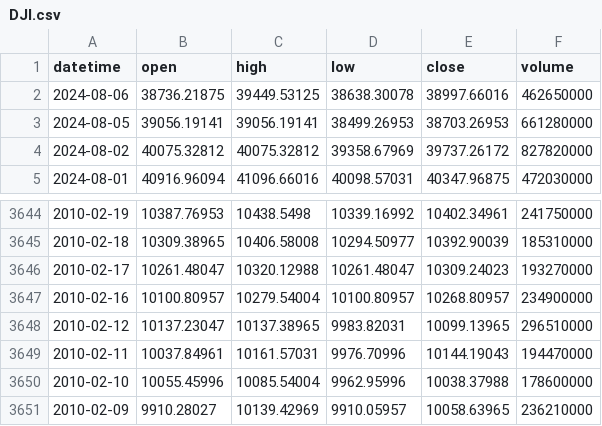
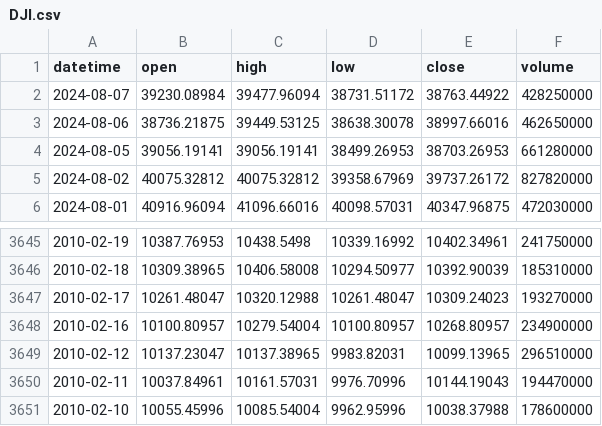
Before and after one commit to AshmanSodhi/Predicting-Index-Fund-Price-Trend, a CSV file: data/DJI.csv, drawn as a sheet; only a part is shown, gaps mark what is left out; removed rows and columns are numbered as before the commit, all else as after; the diff names each change by its address in the sheet, - before the commit and + after, or states it on an @@ line.

```diff
--- a/data/DJI.csv
+++ b/data/DJI.csv
+row 2: 2024-08-07 | 39230.08984 | 39477.96094 | 38731.51172 | 38763.44922 | 428250000
-row 3651: 2010-02-09 | 9910.28027 | 10139.42969 | 9910.05957 | 10058.63965 | 236210000
```
Also changed, not shown: data/RUT.csv, data/SnP500.csv, 5 other files.
